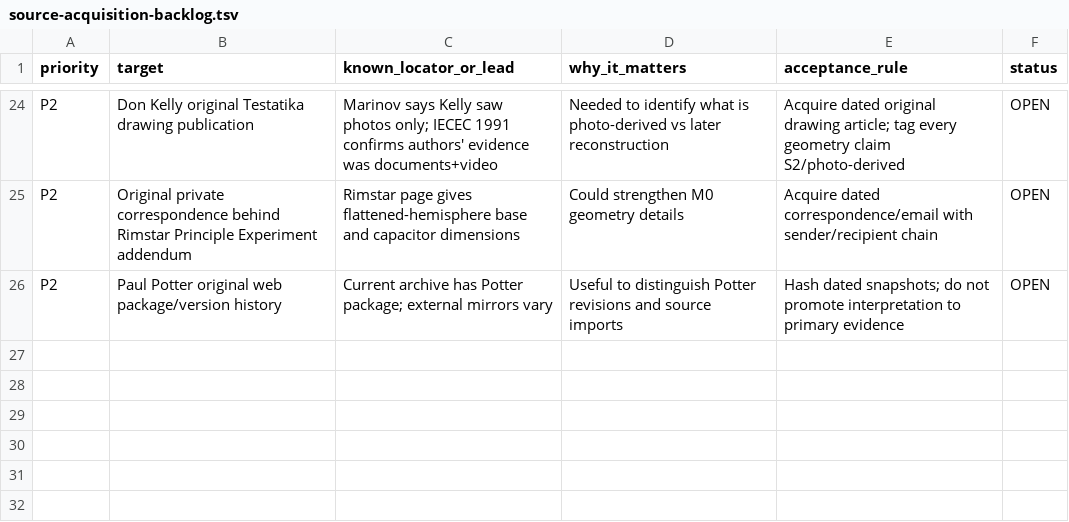
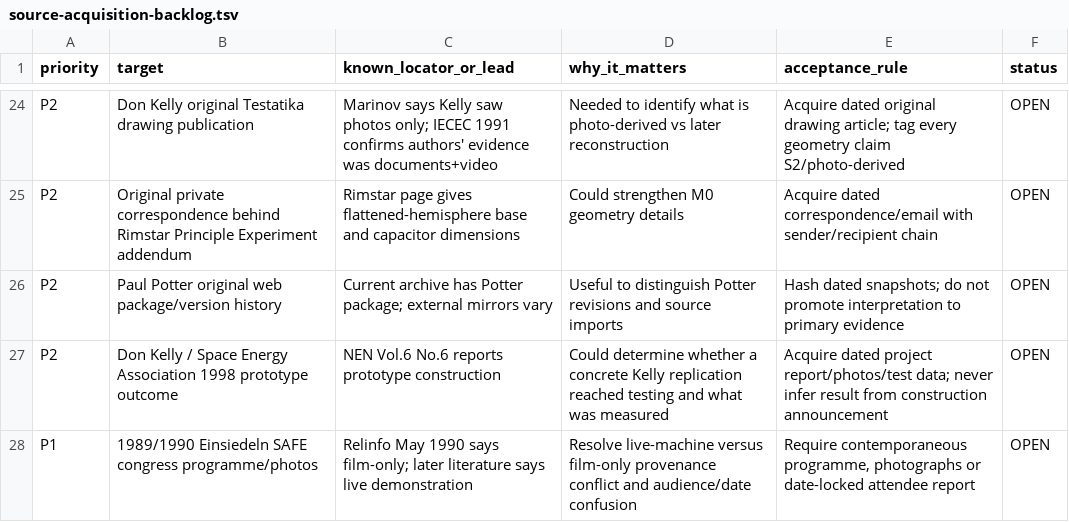
Before and after one commit to inetconnector/testatika-small-research-replica, a TSV file: docs/research/source-acquisition-backlog.tsv, drawn as a sheet; only a part is shown, gaps mark what is left out.

```diff
--- a/docs/research/source-acquisition-backlog.tsv
+++ b/docs/research/source-acquisition-backlog.tsv
@@ -26 +26,3 @@ P2	Original private correspondence behind Rimstar Principle Experiment addendum
 P2	Paul Potter original web package/version history	Current archive has Potter package; external mirrors vary	Useful to distinguish Potter revisions and source imports	Hash dated snapshots; do not promote interpretation to primary evidence	OPEN
+P2	Don Kelly / Space Energy Association 1998 prototype outcome	NEN Vol.6 No.6 reports prototype construction	Could determine whether a concrete Kelly replication reached testing and what was measured	Acquire dated project report/photos/test data; never infer result from construction announcement	OPEN
+P1	1989/1990 Einsiedeln SAFE congress programme/photos	Relinfo May 1990 says film-only; later literature says live demonstration	Resolve live-machine versus film-only provenance conflict and audience/date confusion	Require contemporaneous programme, photographs or date-locked attendee report	OPEN
```
Also changed, not shown: docs/research/evidence_matrix.tsv, docs/research/internet-source-ledger.tsv, 4 other files.
